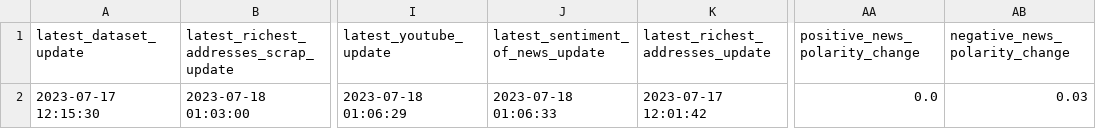
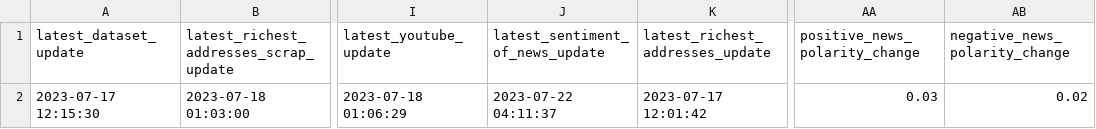
Before and after one commit to williamnordberg/adam_trader, a CSV file: data/latest_info_saved.csv, drawn as a sheet; only a part is shown, gaps mark what is left out; the diff names each change by its address in the sheet, - before the commit and + after, or states it on an @@ line.

```diff
--- a/data/latest_info_saved.csv
+++ b/data/latest_info_saved.csv
-J2 (latest_sentiment_of_news_update): 2023-07-18 01:06:33
+J2 (latest_sentiment_of_news_update): 2023-07-22 04:11:37
-AA2 (positive_news_polarity_change): 0.0
+AA2 (positive_news_polarity_change): 0.03
-AB2 (negative_news_polarity_change): 0.03
+AB2 (negative_news_polarity_change): 0.02
```
Also changed, not shown: data/database.csv, 24 other files.
